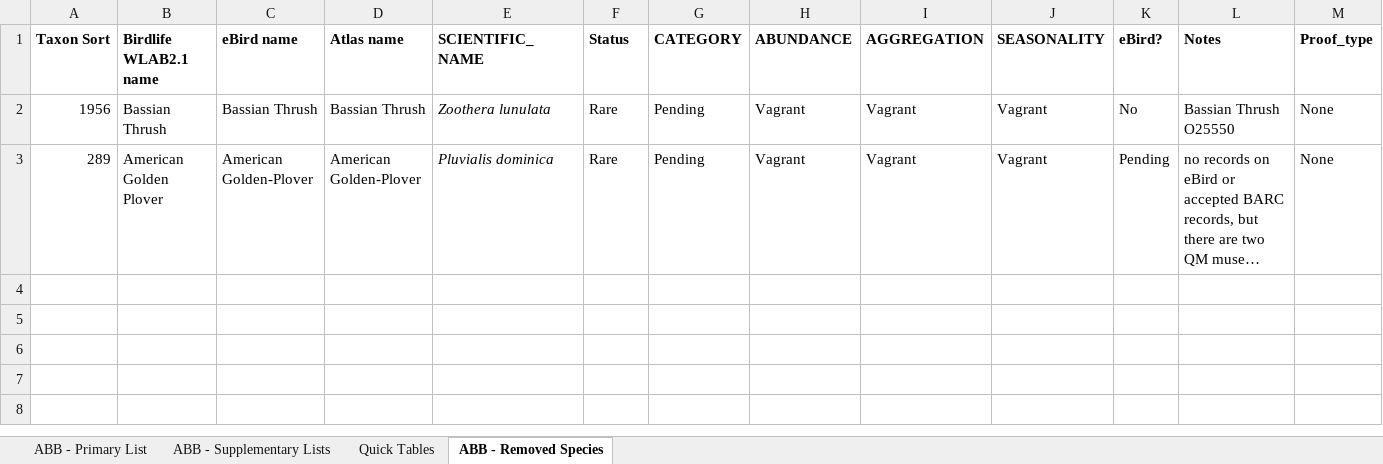
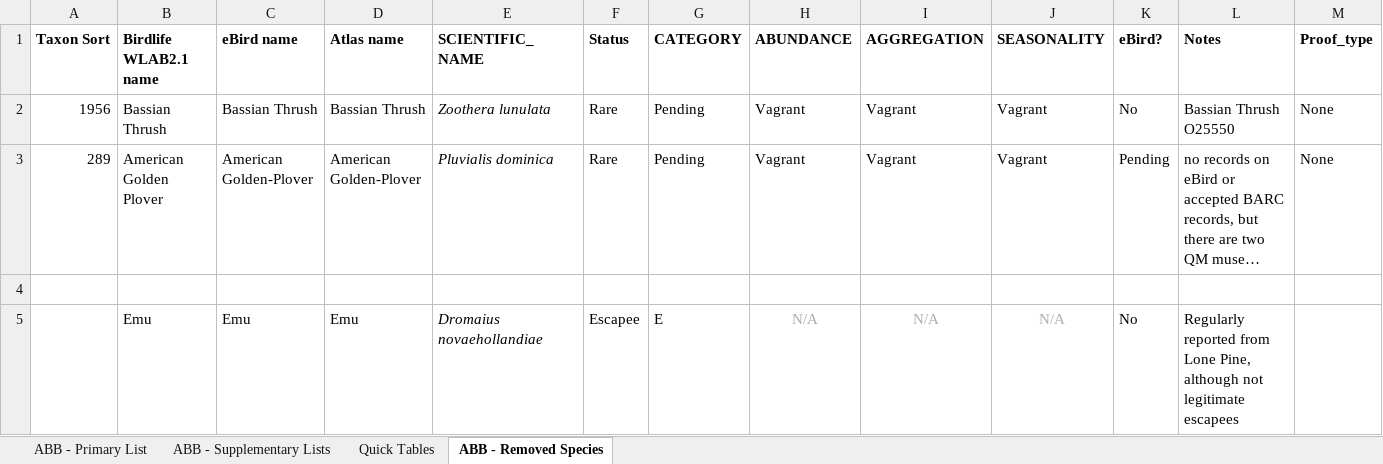
Before and after one commit to bird-team/brisbane-bird-atlas, an Excel workbook: resources/ABB_WorkingList_v1.0.xlsx, sheet ABB - Removed Species, drawn as a sheet; only a part is shown; long unchanged cells end in …; values as stored, in another font and other column widths than the file's, no borders; rows hold the shown columns only; the diff names each change by its address in the sheet, - before the commit and + after, or states it on an @@ line.

```diff
--- a/resources/ABB_WorkingList_v1.0.xlsx (sheet ABB - Removed Species)
+++ b/resources/ABB_WorkingList_v1.0.xlsx (sheet ABB - Removed Species)
+row 4: (empty)
+row 5:  | Emu | Emu | Emu | Dromaius novaehollandiae | Escapee | E | N/A | N/A | N/A | No | Regularly reported from Lone Pine, although not legitimate escapees
```
Also changed, not shown: sheet ABB - Supplementary Lists, sheet ABB - Primary List, sheet Quick Tables, 2 other files.
